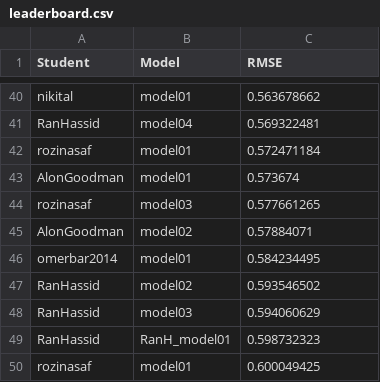
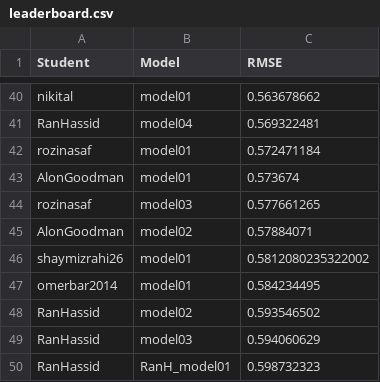
Before and after one commit to DSApps-2023/Class_Slides, a CSV file: leaderboard.csv, drawn as a sheet; only a part is shown, gaps mark what is left out; the shorter side is filled out with more unchanged rows.

Commit message:
Updates leaderboard

```diff
--- a/leaderboard.csv
+++ b/leaderboard.csv
@@ -45,2 +45,3 @@ rozinasaf,model03,0.577661265
 AlonGoodman,model02,0.57884071
+shaymizrahi26,model01,0.5812080235322002
 omerbar2014,model01,0.584234495
```
Also changed, not shown: 1 other file.
